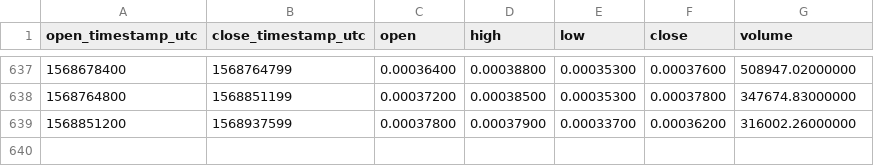
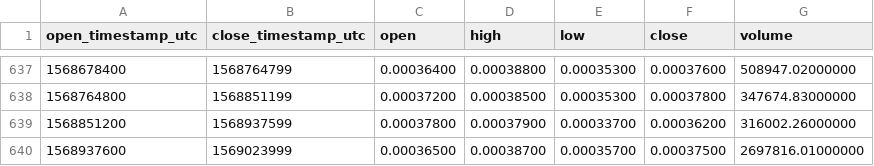
Before and after one commit to cryptobigbro/binance-AIONETH, a CSV file: binance-AIONETH-1d.csv, drawn as a sheet; only a part is shown, gaps mark what is left out; the diff names each change by its address in the sheet, - before the commit and + after, or states it on an @@ line.

Commit message:
Update OHLCV data.

```diff
--- a/binance-AIONETH-1d.csv
+++ b/binance-AIONETH-1d.csv
+row 640: 1568937600 | 1569023999 | 0.00036500 | 0.00038700 | 0.00035700 | 0.00037500 | 2697816.01000000
```
Also changed, not shown: 1 other file.
